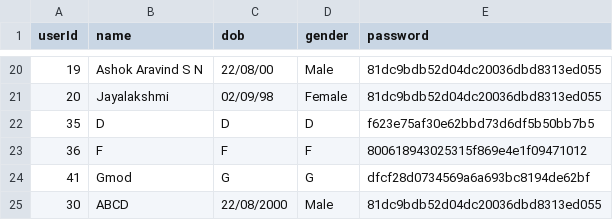
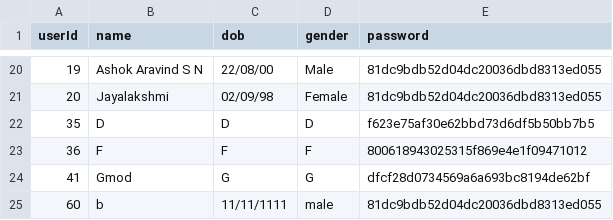
Before and after one commit to Ash228/File-structures-secondary-indexing, a CSV file: data/user.csv, drawn as a sheet; only a part is shown, gaps mark what is left out; removed rows and columns are numbered as before the commit, all else as after; the diff names each change by its address in the sheet, - before the commit and + after, or states it on an @@ line.

```diff
--- a/data/user.csv
+++ b/data/user.csv
-row 25: 30 | ABCD | 22/08/2000 | Male | 81dc9bdb52d04dc20036dbd8313ed055
+row 25: 60 | b | 11/11/1111 | male | 81dc9bdb52d04dc20036dbd8313ed055
```
Also changed, not shown: data/usecondary.csv, 4 other files.
